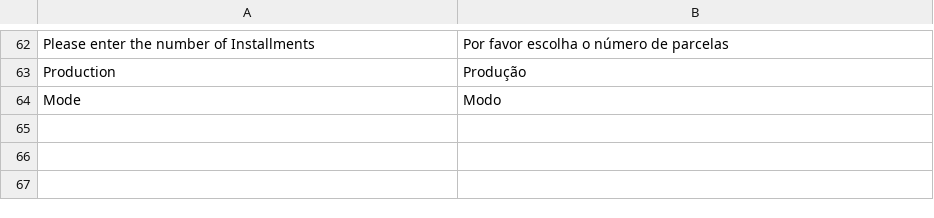
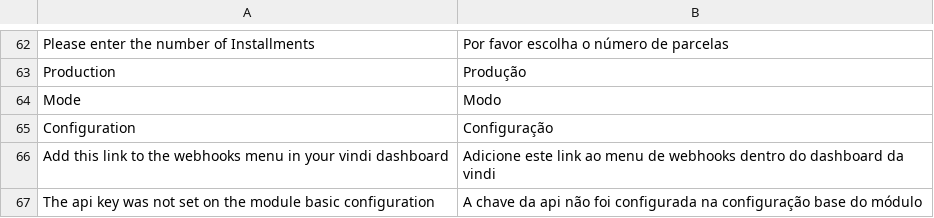
Before and after one commit to mageup/vindi-magento2, a CSV file: i18n/pt_BR.csv, drawn as a sheet; only a part is shown, gaps mark what is left out.

```diff
--- a/i18n/pt_BR.csv
+++ b/i18n/pt_BR.csv
@@ -64 +64,4 @@
 "Mode","Modo"
+"Configuration","Configuração"
+"Add this link to the webhooks menu in your vindi dashboard","Adicione este link ao menu de webhooks dentro do dashboard da vindi"
+"The api key was not set on the module basic configuration", "A chave da api não foi configurada na configuração base do módulo"
```
Also changed, not shown: 13 other files.
